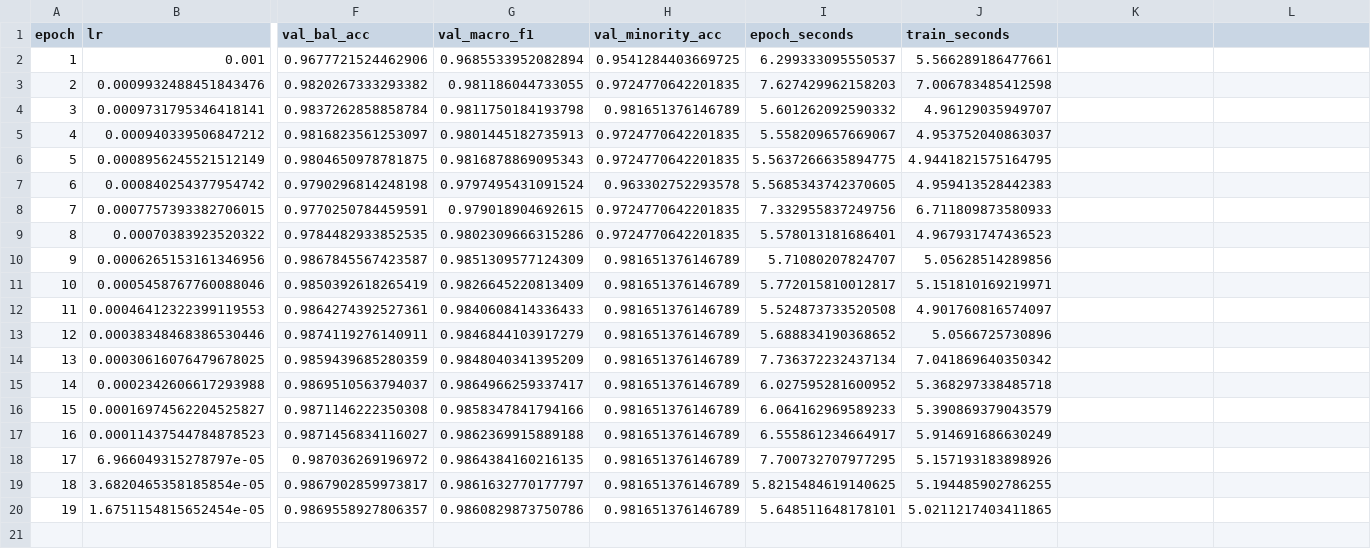
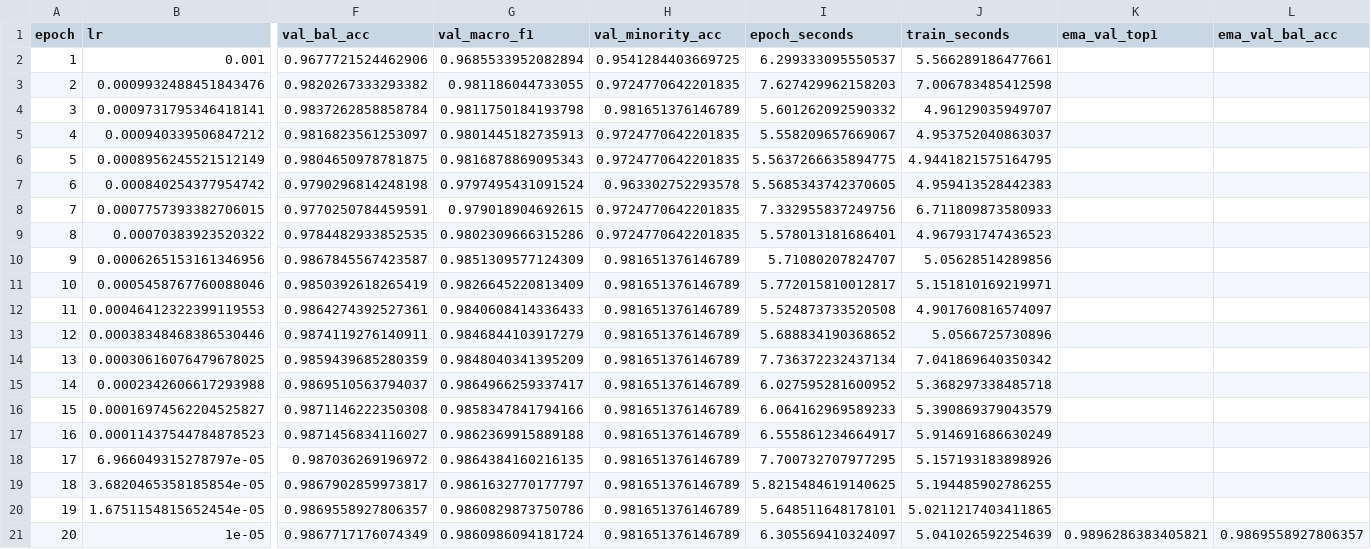
Before and after one commit to Eakkachad/thaichar72, a CSV file: runs/OOF_f4/log.csv, drawn as a sheet; only a part is shown, gaps mark what is left out; rows hold the shown columns only; the diff names each change by its address in the sheet, - before the commit and + after, or states it on an @@ line.

```diff
--- a/runs/OOF_f4/log.csv
+++ b/runs/OOF_f4/log.csv
-K1: (empty)
+K1: ema_val_top1
-L1: (empty)
+L1: ema_val_bal_acc
+row 21: 20 | 1e-05 | 0.9867717176074349 | 0.9860986094181724 | 0.981651376146789 | 6.305569410324097 | 5.041026592254639 | 0.9896286383405821 | 0.9869558927806357
```
Also changed, not shown: 16 other files.
